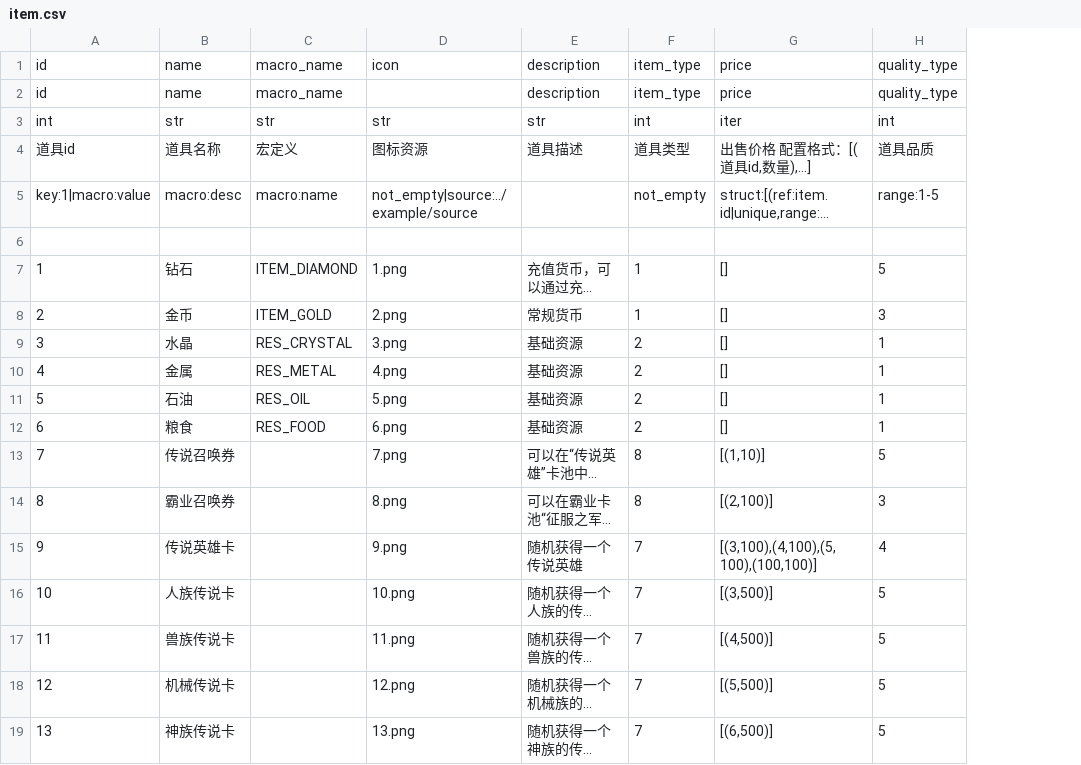
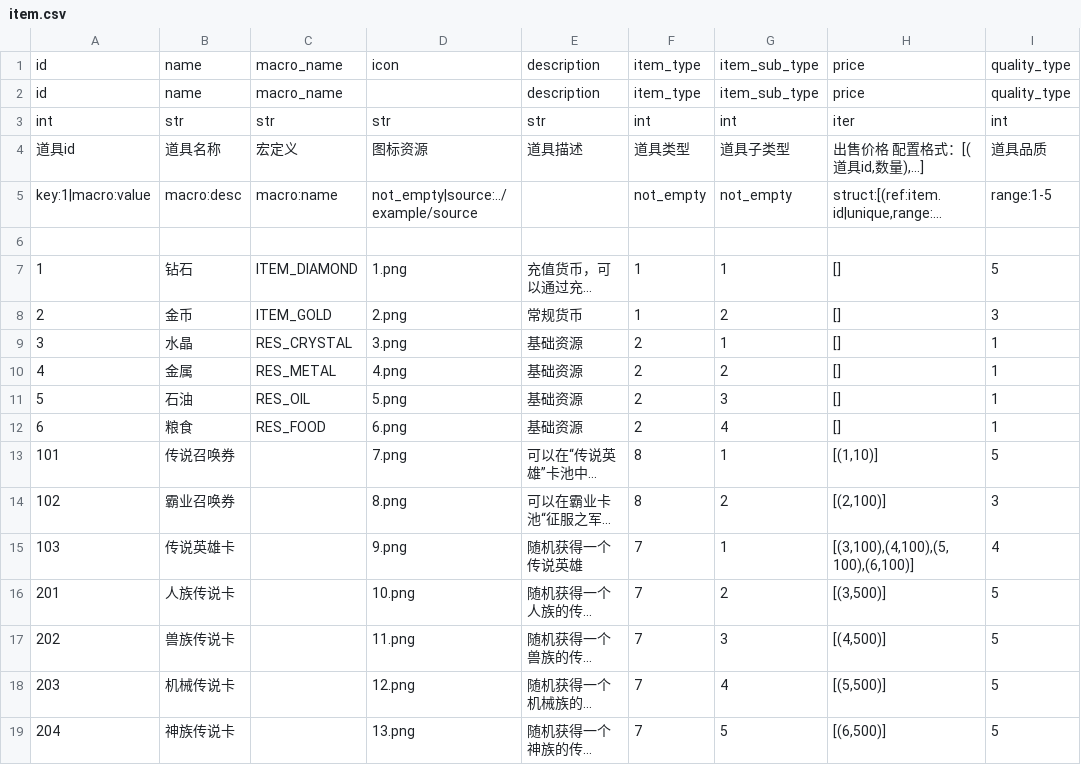
Before and after one commit to dong50252409/cfg_exporter, a CSV file: example/csv/item.csv, drawn as a sheet; long unchanged cells end in …; addresses are those after the commit; the diff names each change by its address in the sheet, - before the commit and + after, or states it on an @@ line.

```diff
--- a/example/csv/item.csv
+++ b/example/csv/item.csv
+column G, rows 1-19: item_sub_type | item_sub_type | int | 道具子类型 | not_empty |  | 1 | 2 | 1 | 2 | 3 | 4 | 1 | 2 | 1 | 2 | 3 | 4 | 5
-A13: 7
+A13: 101
-A14: 8
+A14: 102
-A15: 9
+A15: 103
-H15: [(3,100),(4,100),(5,100),(100,100)]
+H15: [(3,100),(4,100),(5,100),(6,100)]
-A16: 10
+A16: 201
-A17: 11
+A17: 202
-A18: 12
+A18: 203
-A19: 13
+A19: 204
```
Also changed, not shown: 6 other files.
